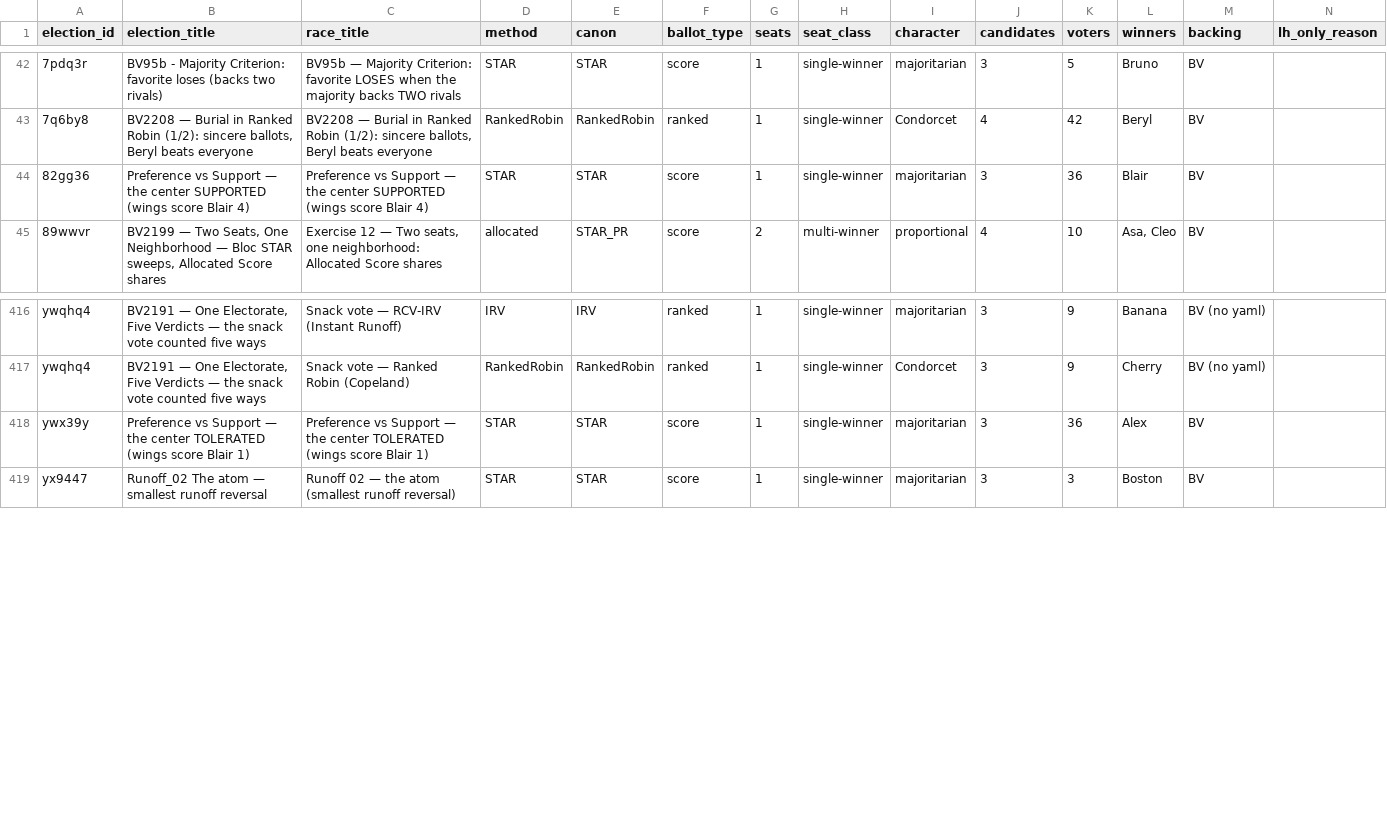
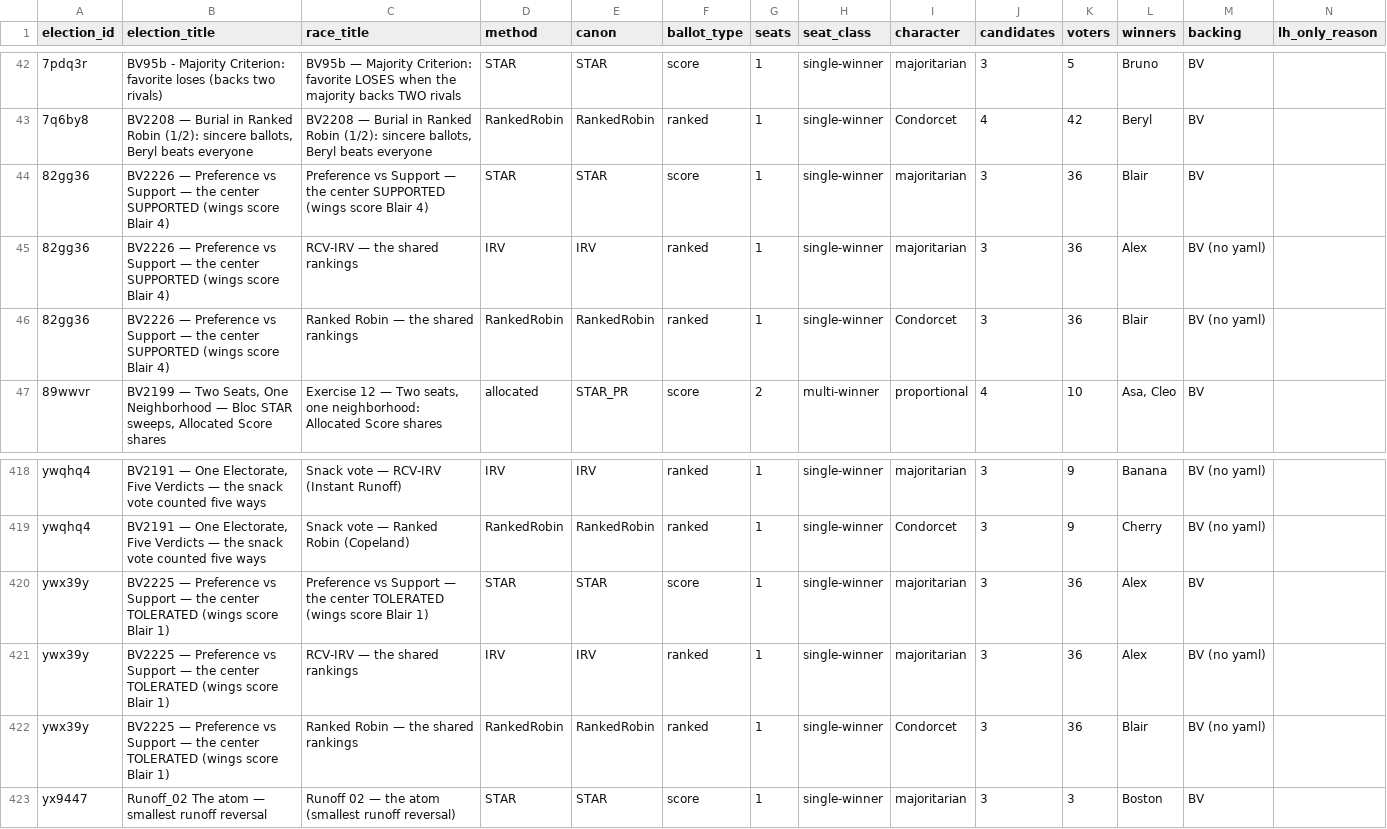
Before and after one commit to masiarek/star-voting-library, a CSV file: 00_start_here/YAML_test_case_index/races.csv, drawn as a sheet; only a part is shown, gaps mark what is left out; addresses are those after the commit; rows hold the shown columns only; the diff names each change by its address in the sheet, - before the commit and + after, or states it on an @@ line.

```diff
--- a/00_start_here/YAML_test_case_index/races.csv
+++ b/00_start_here/YAML_test_case_index/races.csv
-B44 (election_title): Preference vs…
+B44 (election_title): BV2226 — Preference vs…
+row 45: 82gg36 | BV2226 — Preference vs Support — the center SUPPORTED (wings score Blair 4) | RCV-IRV — the shared rankings | IRV | IRV | ranked | 1 | single-winner | majoritarian | 3 | 36 | Alex | BV (no yaml)
+row 46: 82gg36 | BV2226 — Preference vs Support — the center SUPPORTED (wings score Blair 4) | Ranked Robin — the shared rankings | RankedRobin | RankedRobin | ranked | 1 | single-winner | Condorcet | 3 | 36 | Blair | BV (no yaml)
-B420 (election_title): Preference vs…
+B420 (election_title): BV2225 — Preference vs…
+row 421: ywx39y | BV2225 — Preference vs Support — the center TOLERATED (wings score Blair 1) | RCV-IRV — the shared rankings | IRV | IRV | ranked | 1 | single-winner | majoritarian | 3 | 36 | Alex | BV (no yaml)
+row 422: ywx39y | BV2225 — Preference vs Support — the center TOLERATED (wings score Blair 1) | Ranked Robin — the shared rankings | RankedRobin | RankedRobin | ranked | 1 | single-winner | Condorcet | 3 | 36 | Blair | BV (no yaml)
```
Also changed, not shown: 00_start_here/YAML_test_case_index/elections.csv, 5 other files.
